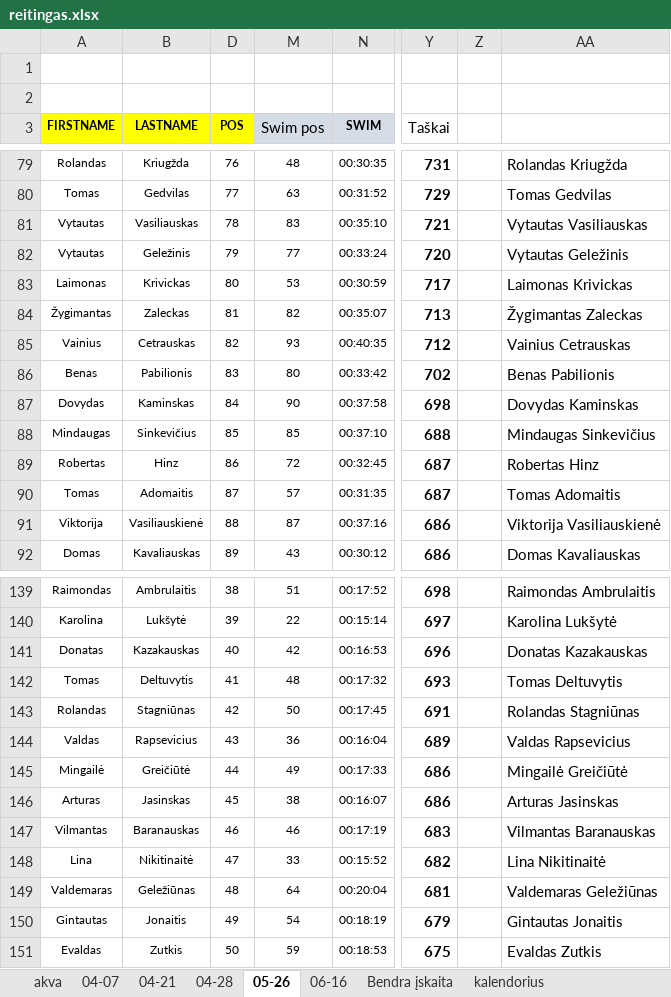
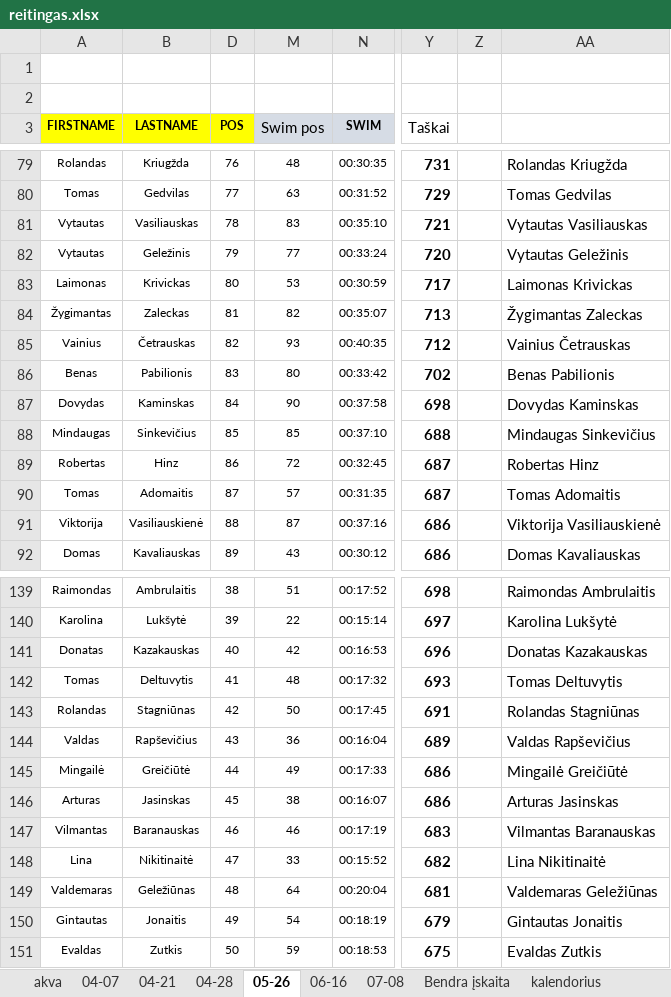
Before and after one commit to povilasb/triatlonoreitingas.lt, an Excel workbook: reitingas.xlsx, sheet 05-26, drawn as a sheet; only a part is shown, gaps mark what is left out; values as stored, in another font and other column widths than the file's, no borders; conditional formats not drawn; the diff names each change by its address in the sheet, - before the commit and + after, or states it on an @@ line.

```diff
--- a/reitingas.xlsx (sheet 05-26)
+++ b/reitingas.xlsx (sheet 05-26)
+sheet tab: 07-08
-B85 (LASTNAME): Cetrauskas
+B85 (LASTNAME): Četrauskas
-AA85: Vainius Cetrauskas
+AA85: Vainius Četrauskas
-B144 (LASTNAME): Rapsevicius
+B144 (LASTNAME): Rapševičius
-AA144: Valdas Rapsevicius
+AA144: Valdas Rapševičius
```
Also changed, not shown: sheet Bendra įskaita, sheet kalendorius, sheet 04-21, sheet 06-16, formulas that keep their value, hidden cells, 2 other files.
